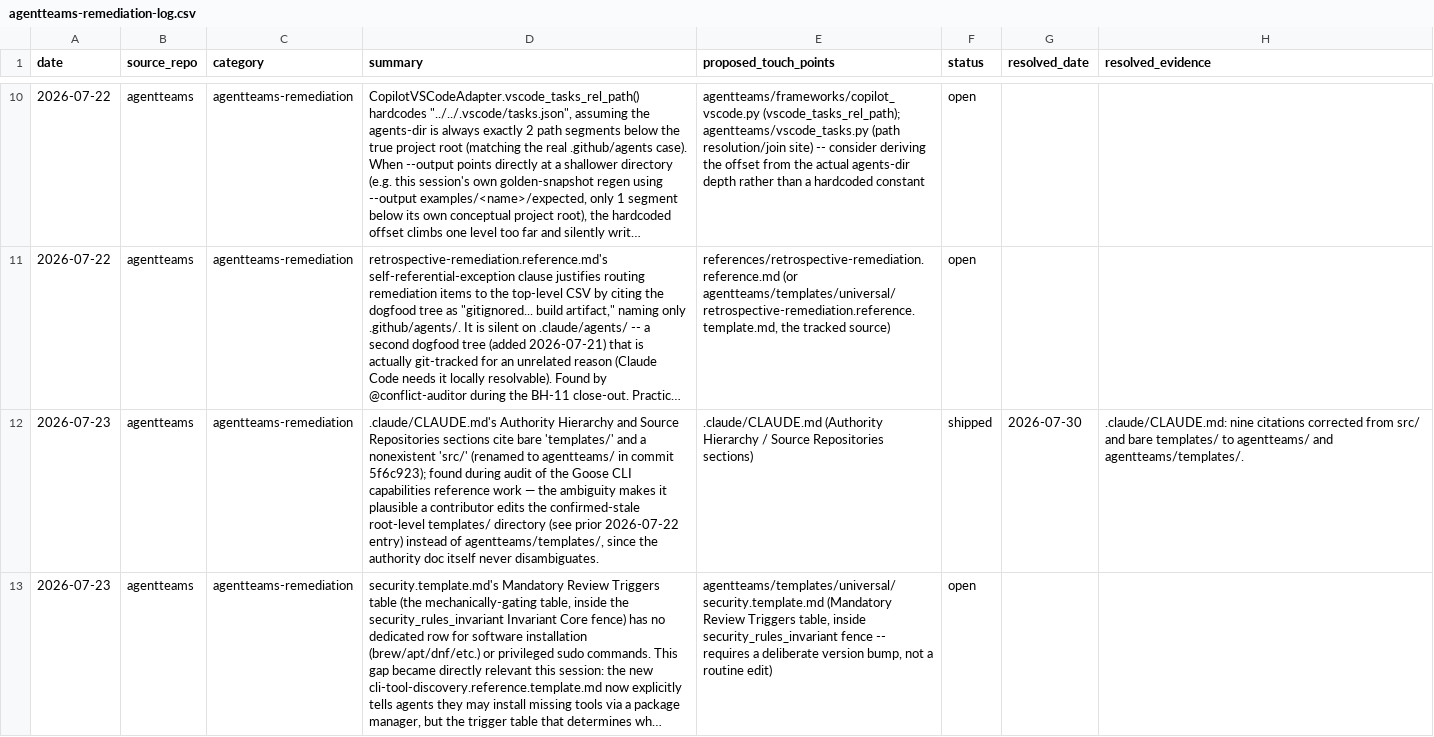
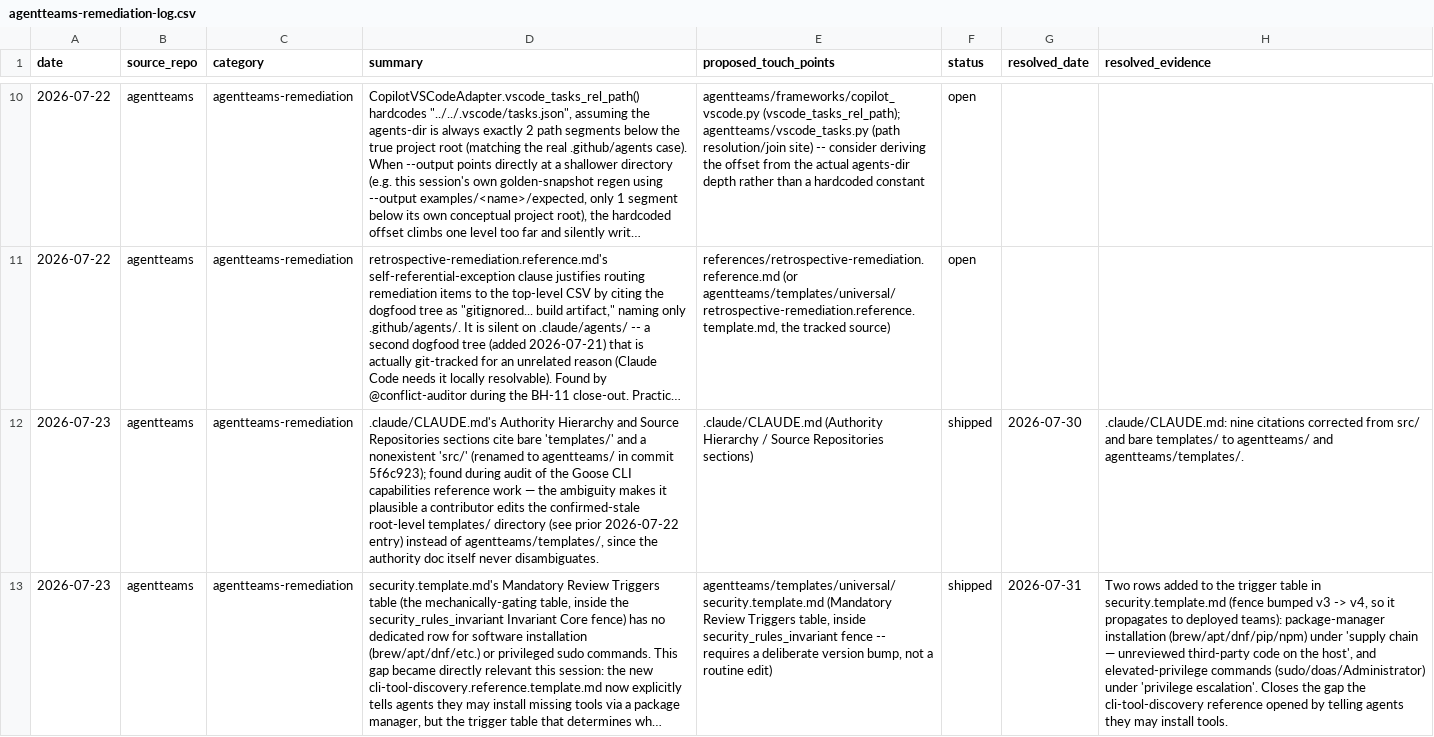
Before and after one commit to jlcatonjr/agentteams, a CSV file: references/agentteams-remediation-log.csv, drawn as a sheet; only a part is shown, gaps mark what is left out; long unchanged cells end in …; the diff covers the shown part only; the diff names each change by its address in the sheet, - before the commit and + after, or states it on an @@ line.

```diff
--- a/references/agentteams-remediation-log.csv
+++ b/references/agentteams-remediation-log.csv
-F13 (status): open
+F13 (status): shipped
-G13 (resolved_date): (empty)
+G13 (resolved_date): 2026-07-31
-H13 (resolved_evidence): (empty)
+H13 (resolved_evidence): Two rows added to the trigger table in security.template.md (fence bumped v3 -> v4, so it propagates to deployed teams): package-manager installation (brew/apt/dnf/pip/npm) under 'supply chain — unreviewed third-party code on the host', and elevated-privilege commands (sudo/doas/Administrator) under 'privilege escalation'. Closes the gap the cli-tool-discovery reference opened by telling agents they may install tools.
```
Also changed, not shown: 6 edited cells elsewhere in this file, 5 other files.
